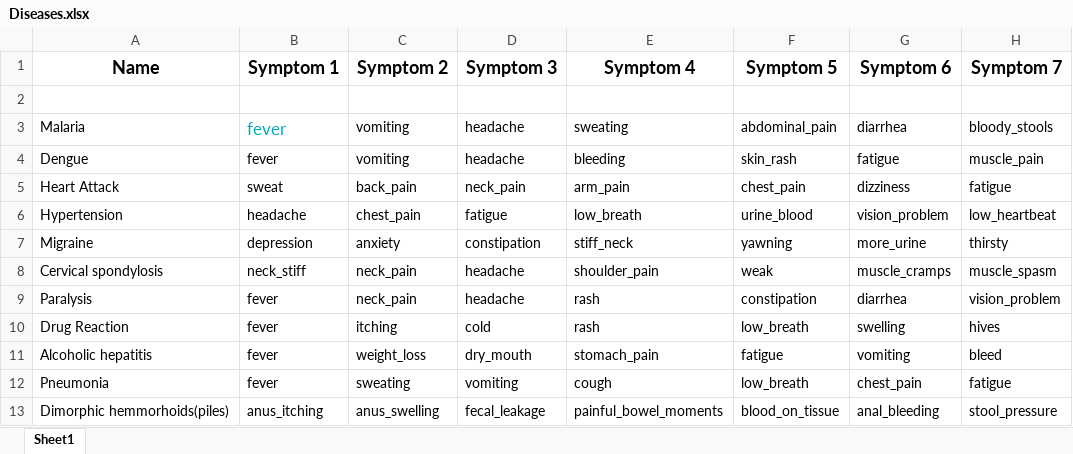
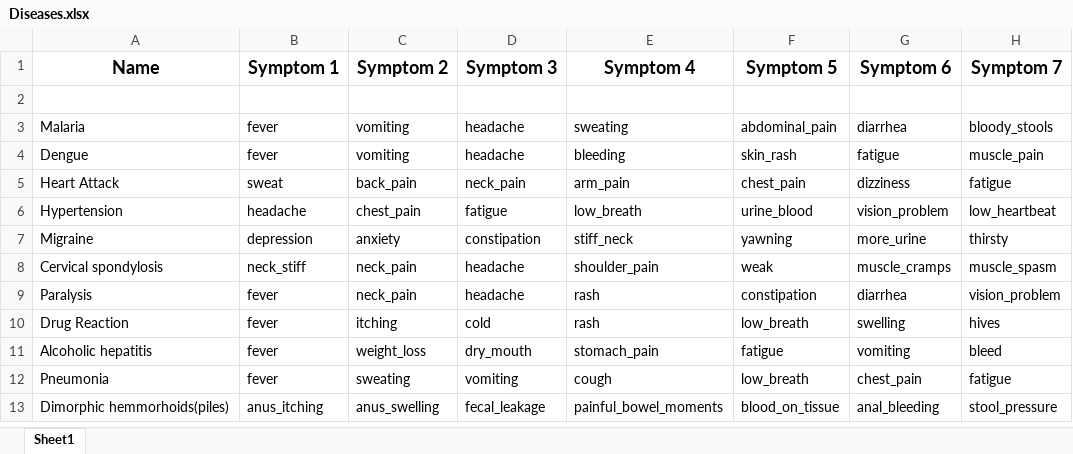
Before and after one commit to bhabalomkar421/Impulse_medicalAssistant, an Excel workbook: Prediction/Disease Prediction/Diseases.xlsx, sheet Sheet1, drawn as a sheet; only a part is shown; values as stored, in another font and other column widths than the file's, no borders; the diff names each change by its address in the sheet, - before the commit and + after, or states it on an @@ line.

Commit message:
Diseases finalized

```diff
--- a/Prediction/Disease Prediction/Diseases.xlsx (sheet Sheet1)
+++ b/Prediction/Disease Prediction/Diseases.xlsx (sheet Sheet1)
-B3 text colour: #01ADB9
+B3 text colour: black, text size: smaller
```
Also changed, not shown: 3 other files.
